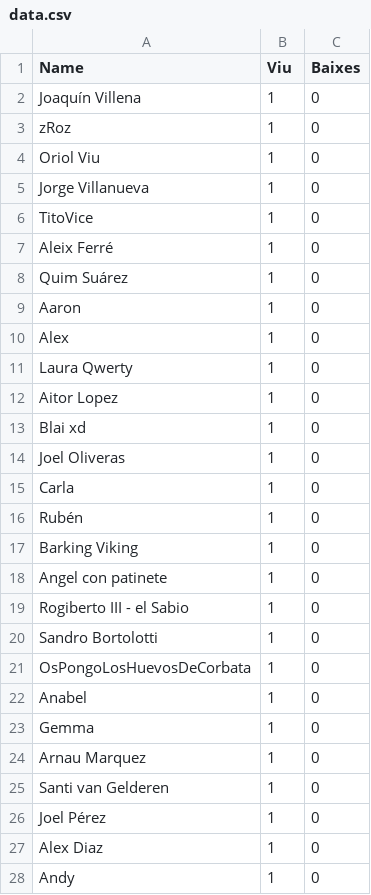
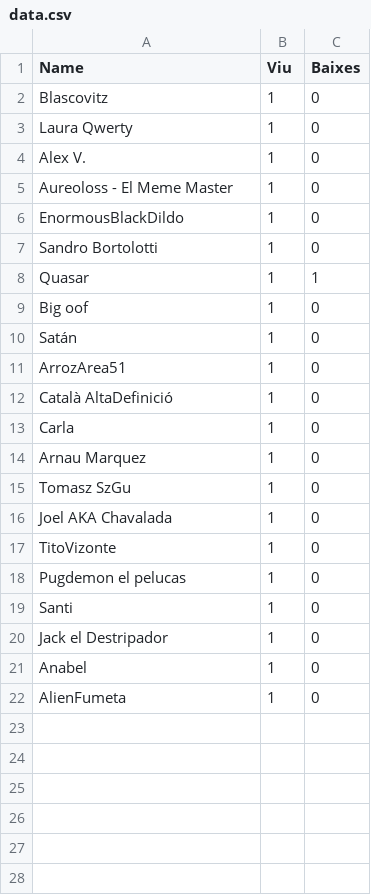
Before and after one commit to AleixFerre/UdG-War-Bot, a CSV file: image/data.csv, drawn as a sheet.

```diff
--- a/image/data.csv
+++ b/image/data.csv
@@ -1,28 +1,22 @@
 Name,Viu,Baixes
-Joaquín Villena,1,0
-zRoz,1,0
-Oriol Viu,1,0
-Jorge Villanueva,1,0
-TitoVice,1,0
-Aleix Ferré,1,0
-Quim Suárez,1,0
-Aaron,1,0
-Alex,1,0
+Blascovitz,1,0
 Laura Qwerty,1,0
-Aitor Lopez,1,0
-Blai xd,1,0
-Joel Oliveras,1,0
+Alex V.,1,0
+Aureoloss - El Meme Master,1,0
+EnormousBlackDildo,1,0
+Sandro Bortolotti,1,0
+Quasar,1,1
+Big oof,1,0
+Satán,1,0
+ArrozArea51,1,0
+Català AltaDefinició,1,0
 Carla,1,0
-Rubén,1,0
-Barking Viking,1,0
-Angel con patinete,1,0
-Rogiberto III - el Sabio,1,0
-Sandro Bortolotti,1,0
-OsPongoLosHuevosDeCorbata,1,0
+Arnau Marquez,1,0
+Tomasz SzGu,1,0
+Joel AKA Chavalada,1,0
+TitoVizonte,1,0
+Pugdemon el pelucas,1,0
+Santi,1,0
+Jack el Destripador,1,0
 Anabel,1,0
-Gemma,1,0
-Arnau Marquez,1,0
-Santi van Gelderen,1,0
-Joel Pérez,1,0
-Alex Diaz,1,0
-Andy,1,0
+AlienFumeta,1,0
```
Also changed, not shown: 7 other files.
